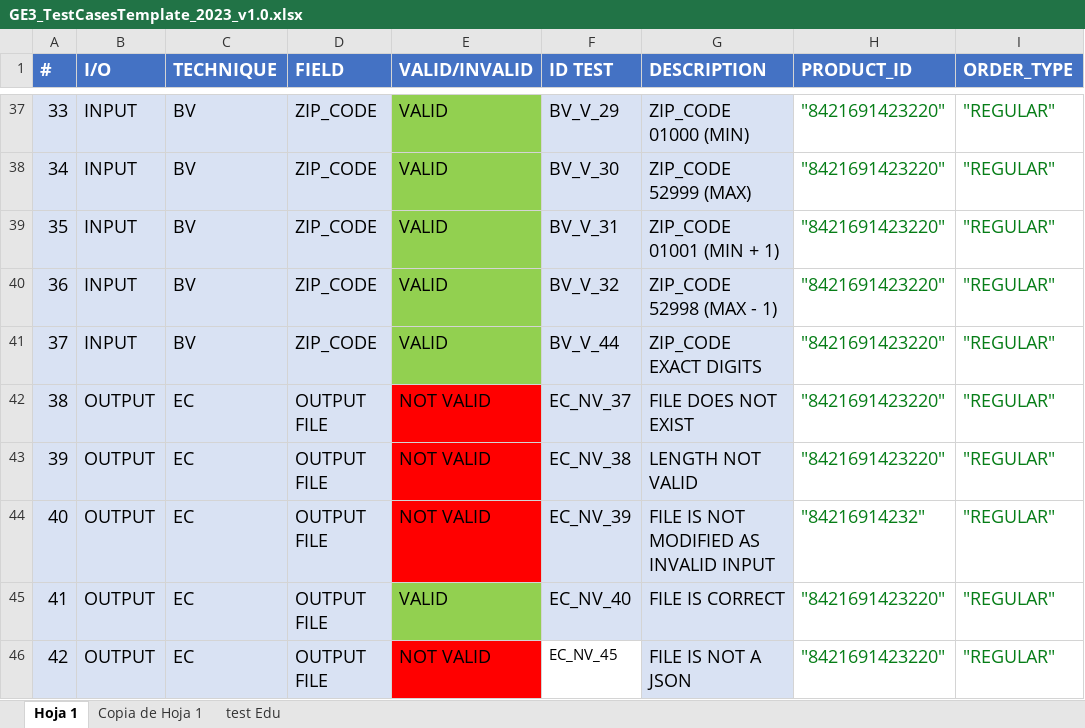
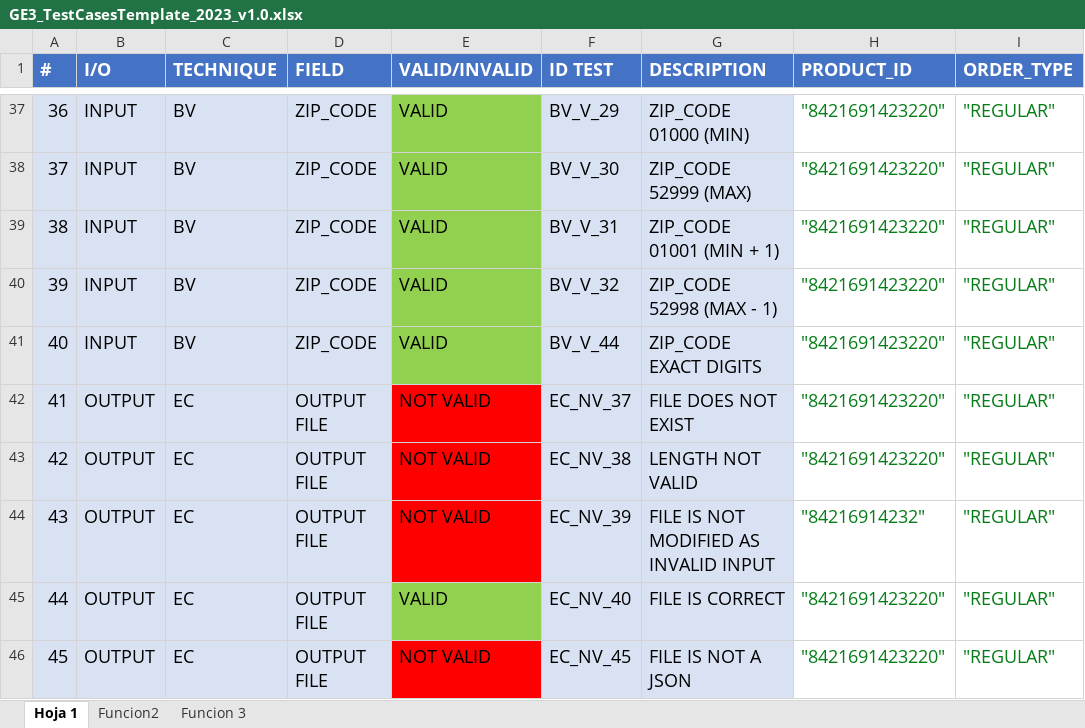
Before and after one commit to 100472175/G89.2023.T20.EG3, an Excel workbook: docs/GE3_TestCasesTemplate_2023_v1.0.xlsx, sheet Hoja 1, drawn as a sheet; only a part is shown, gaps mark what is left out; values as stored, in another font and other column widths than the file's, no borders; charts and pictures not drawn; the diff covers the shown part only; the diff names each change by its address in the sheet, - before the commit and + after, or states it on an @@ line.

```diff
--- a/docs/GE3_TestCasesTemplate_2023_v1.0.xlsx (sheet Hoja 1)
+++ b/docs/GE3_TestCasesTemplate_2023_v1.0.xlsx (sheet Hoja 1)
-sheet tab: Copia de Hoja 1
+sheet tab: Funcion2
-sheet tab: test Edu
+sheet tab: Funcion 3
-A37 (#): 33
+A37 (#): 36
-A38 (#): 34
+A38 (#): 37
-A39 (#): 35
+A39 (#): 38
-A40 (#): 36
+A40 (#): 39
-A41 (#): 37
+A41 (#): 40
-A42 (#): 38
+A42 (#): 41
-A43 (#): 39
+A43 (#): 42
-A44 (#): 40
+A44 (#): 43
-A45 (#): 41
+A45 (#): 44
-A46 (#): 42
+A46 (#): 45
-F46 fill: none
+F46 fill: #D9E2F3, text size: larger
```
Also changed, not shown: 27 edited cells elsewhere in this sheet, sheet Funcion2, sheet Funcion 3, charts or pictures, 3 other files.
